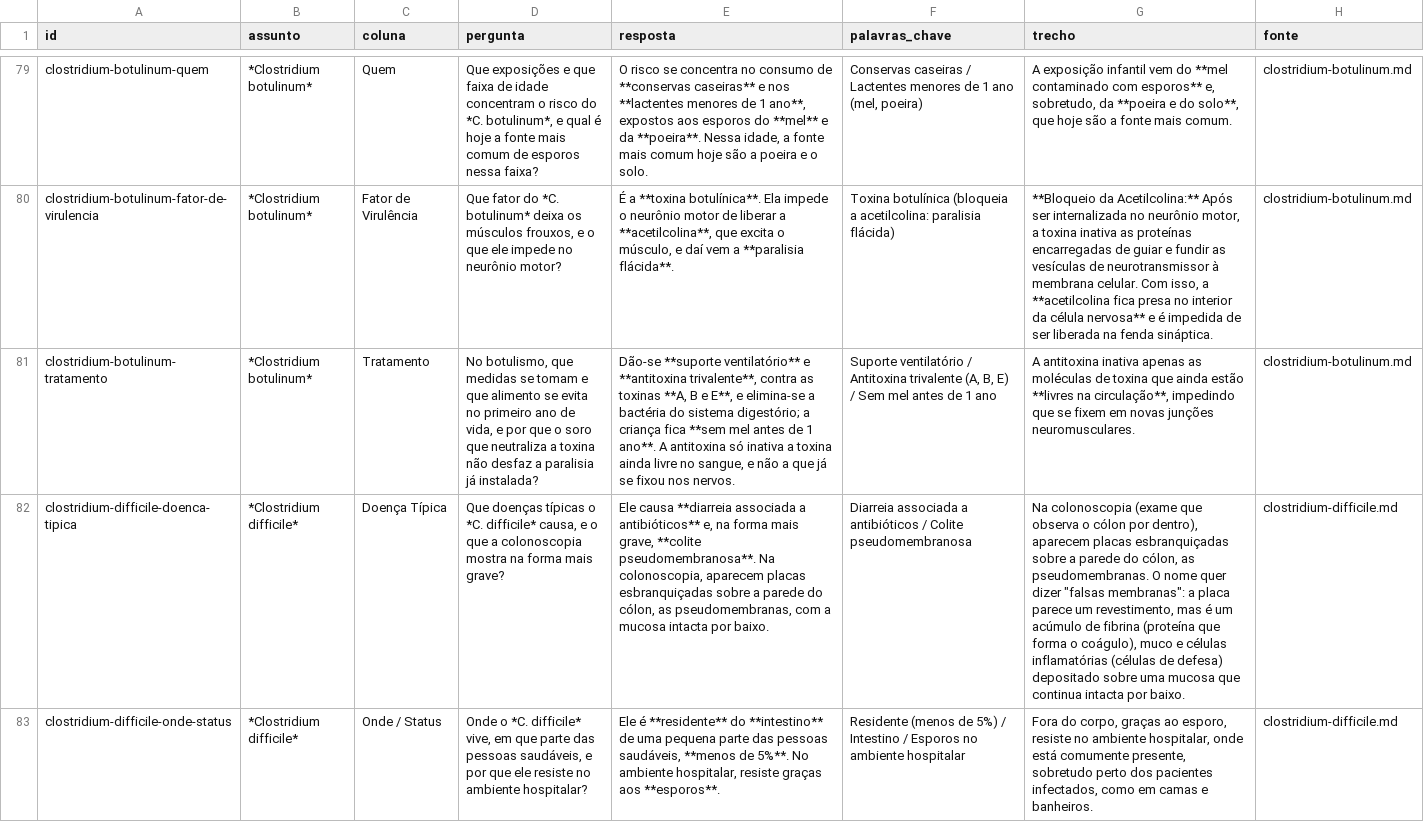
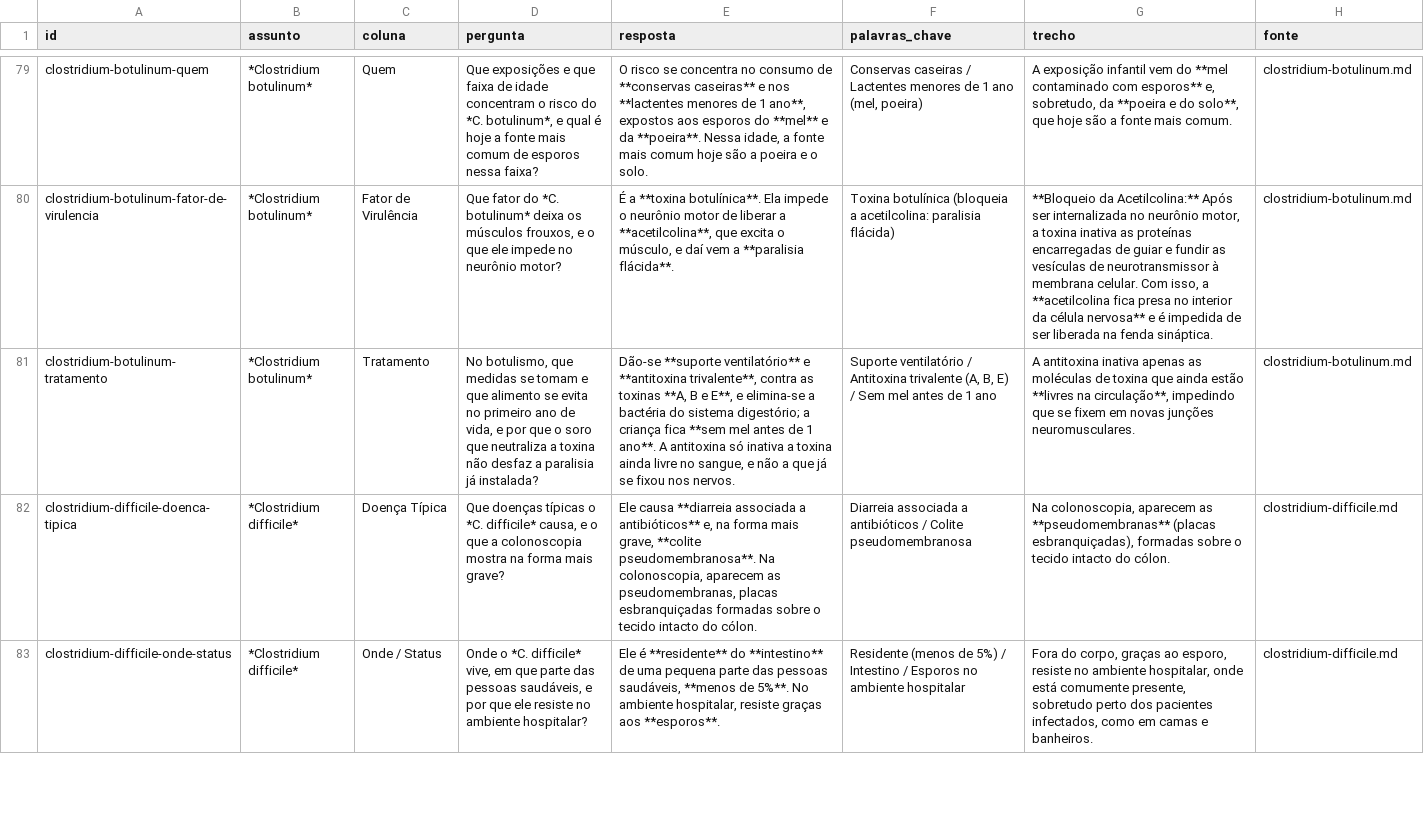
Before and after one commit to engsofjvolfe/fichas-bacterias-microbiologia, a CSV file: baralhos-anki/bacterias.csv, drawn as a sheet; only a part is shown, gaps mark what is left out; the diff covers the shown part only; the diff names each change by its address in the sheet, - before the commit and + after, or states it on an @@ line.

Commit message:
Corrige o texto de Clostridium difficile pelo manual de consistência
- Cada termo com a explicação que o livro dá, a sigla PCR na forma da ABNT, rótulos e
  explicações sem imagem e só os porquês e as consequências que o livro dá.
- Na lista das divergências, o que faz cada toxina na parede do intestino e o que cresce em
  excesso com os antibacterianos, com o documento delas gravado de novo.
- No glossário, os termos que o texto explica, com o documento gravado de novo.
- No baralho do Anki, três cartões do agente pelo texto corrigido, o pacote com a data nova e
  o registro da conferência.

```diff
--- a/baralhos-anki/bacterias.csv
+++ b/baralhos-anki/bacterias.csv
-E82 (resposta): …colonoscopia, aparecem placas esbranquiçadas sobre a parede do cólon, as pseudomembranas, com a mucosa intacta por baixo.
+E82 (resposta): …colonoscopia, aparecem as pseudomembranas, placas esbranquiçadas formadas sobre o tecido intacto do cólon.
-G82 (trecho): Na colonoscopia (exame que observa o cólon por dentro), aparecem placas esbranquiçadas sobre a parede do cólon, as pseudomembranas. O nome quer dizer "falsas membranas": a placa parece um revestimento, mas é um acúmulo de fibrina (proteína que forma o coágulo), muco e células inflamatórias (células de defesa) depositado sobre uma mucosa que continua intacta por baixo.
+G82 (trecho): Na colonoscopia, aparecem as **pseudomembranas** (placas esbranquiçadas), formadas sobre o tecido intacto do cólon.
```
Also changed, not shown: 6 edited cells elsewhere in this file, 9 other files.
